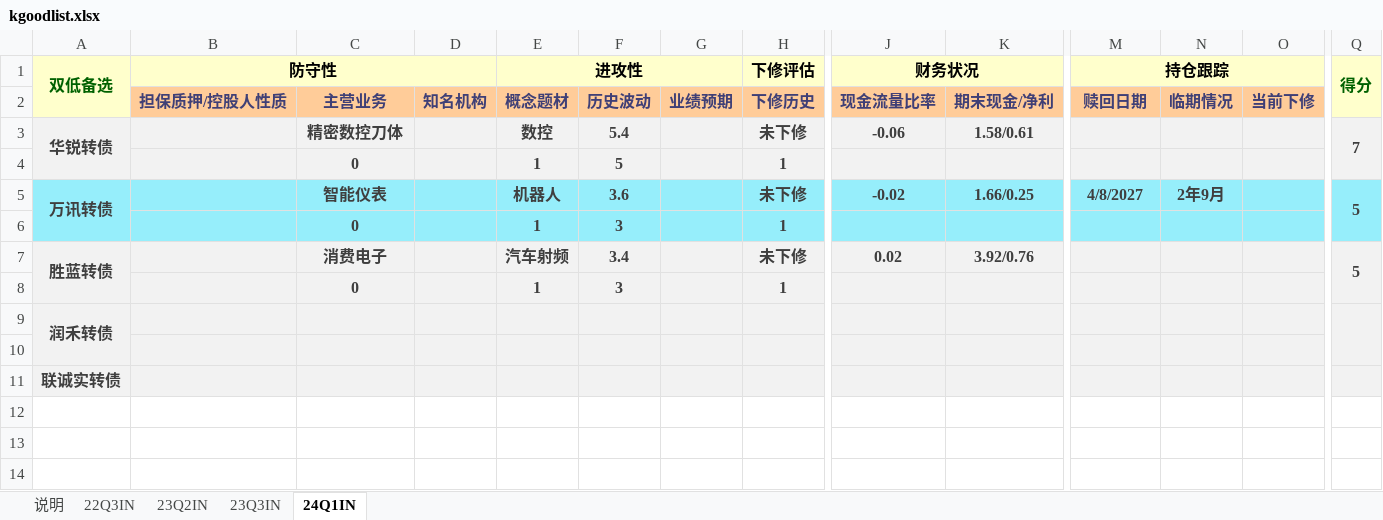
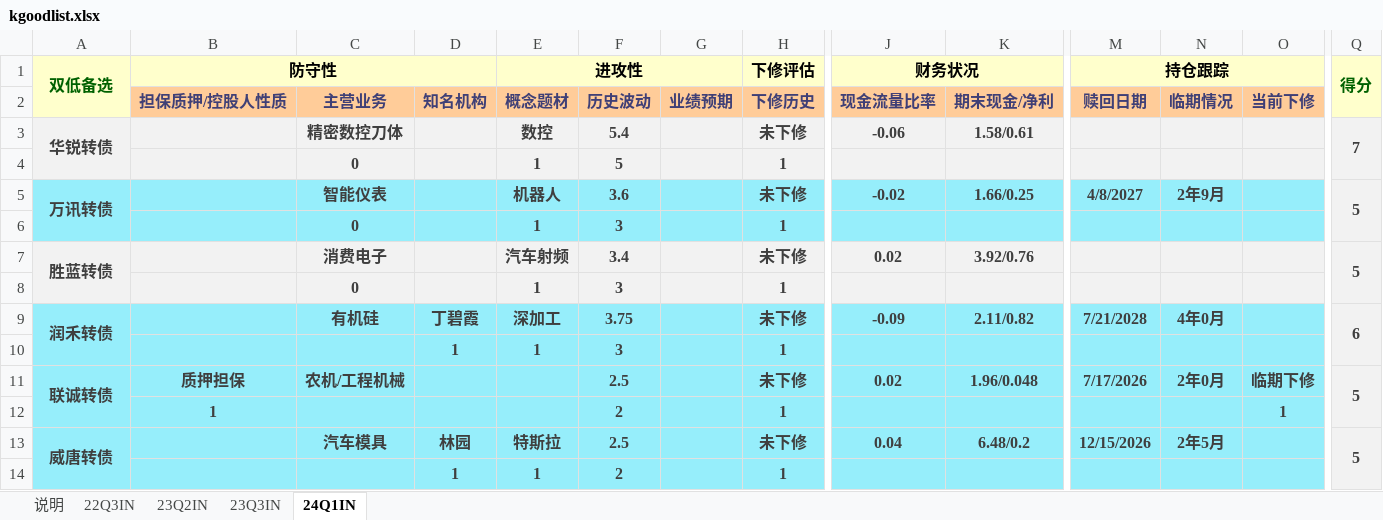
Before and after one commit to xiushu2012/Harpoon, an Excel workbook: kgoodlist.xlsx, sheet 24Q1IN, drawn as a sheet; only a part is shown, gaps mark what is left out; values as stored, in another font and other column widths than the file's, no borders; removed rows and columns are numbered as before the commit, all else as after; rows hold the shown columns only; the diff covers the shown part only; the diff names each change by its address in the sheet, - before the commit and + after, or states it on an @@ line.

Commit message:
1.add holding items

```diff
--- a/kgoodlist.xlsx (sheet 24Q1IN)
+++ b/kgoodlist.xlsx (sheet 24Q1IN)
-Q5:Q6 fill: #96EEFB
+Q5:Q6 fill: #F2F2F2
-row 9: 润禾转债
-row 9: (empty)
+row 9: 润禾转债 |  | 有机硅 | 丁碧霞 | 深加工 | 3.75 |  | 未下修 | -0.09 | 2.11/0.82 | 7/21/2028 | 4年0月 |  | 6
-A9:O9 fill: #F2F2F2
+A9:O9 fill: #96EEFB
+A9:A10 merged
+Q9:Q10 merged
-row 11: 联诚实转债
+row 10:  |  |  | 1 | 1 | 3 |  | 1
+row 11: 联诚转债 | 质押担保 | 农机/工程机械 |  |  | 2.5 |  | 未下修 | 0.02 | 1.96/0.048 | 7/17/2026 | 2年0月 | 临期下修 | 5
+row 12:  | 1 |  |  |  | 2 |  | 1 |  |  |  |  | 1
+row 13: 威唐转债 |  | 汽车模具 | 林园 | 特斯拉 | 2.5 |  | 未下修 | 0.04 | 6.48/0.2 | 12/15/2026 | 2年5月 |  | 5
+row 14:  |  |  | 1 | 1 | 2 |  | 1
```
Also changed, not shown: cell formats elsewhere in this sheet, sheet 22Q3IN, sheet 23Q3IN, sheet 23Q2IN, formulas that keep their value.
